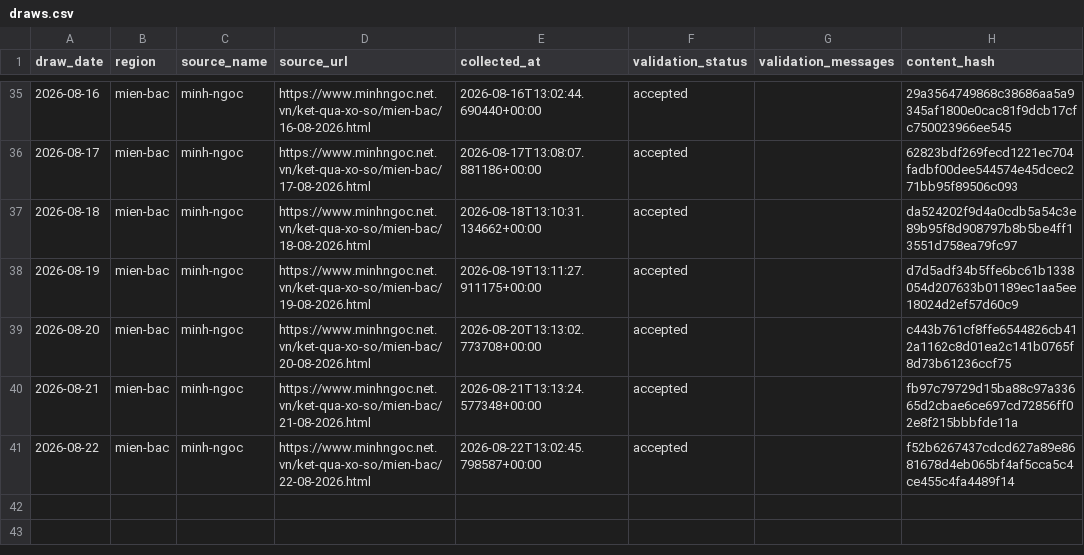
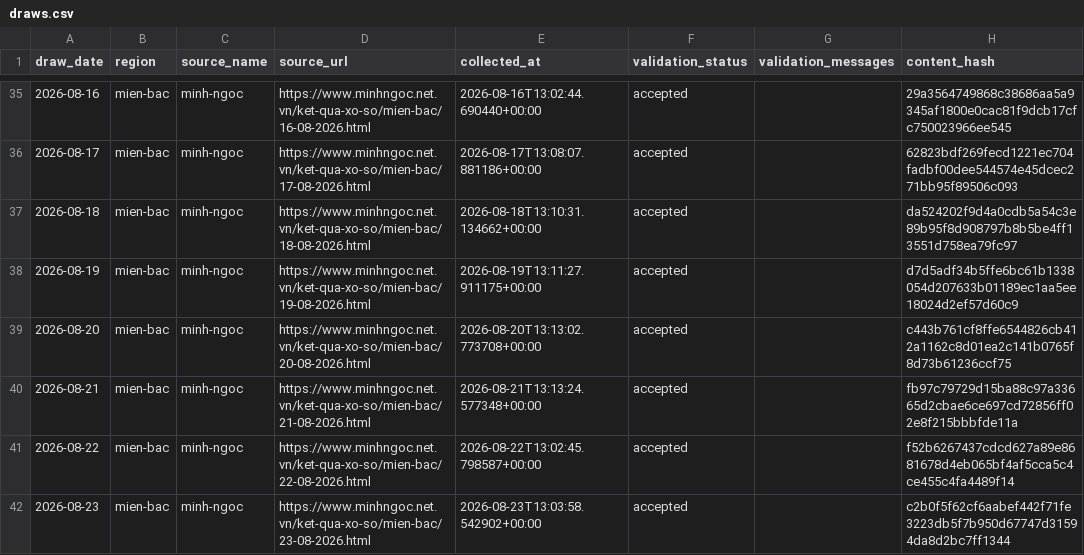
Before and after one commit to kina2711/vn-lottery-xsmb, a CSV file: data/processed/draws.csv, drawn as a sheet; only a part is shown, gaps mark what is left out.

```diff
--- a/data/processed/draws.csv
+++ b/data/processed/draws.csv
@@ -41 +41,2 @@ draw_date,region,source_name,source_url,collected_at,validation_status,validatio
 2026-08-22,mien-bac,minh-ngoc,https://www.minhngoc.net.vn/ket-qua-xo-so/mien-bac/22-08-2026.html,2026-08-22T13:02:45.798587+00:00,accepted,,f52b6267437cdcd627a89e8681678d4eb065bf4af5cca5c4ce455c4fa4489f14
+2026-08-23,mien-bac,minh-ngoc,https://www.minhngoc.net.vn/ket-qua-xo-so/mien-bac/23-08-2026.html,2026-08-23T13:03:58.542902+00:00,accepted,,c2b0f5f62cf6aabef442f71fe3223db5f7b950d67747d31594da8d2bc7ff1344
```
Also changed, not shown: data/reports/days_since_last_seen.csv, data/reports/frequency.csv, 10 other files.
